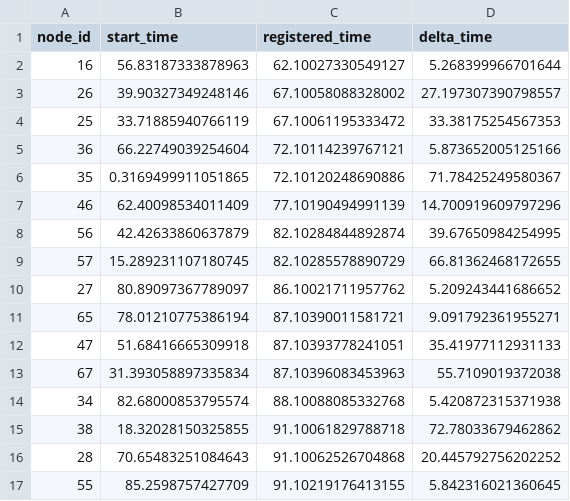
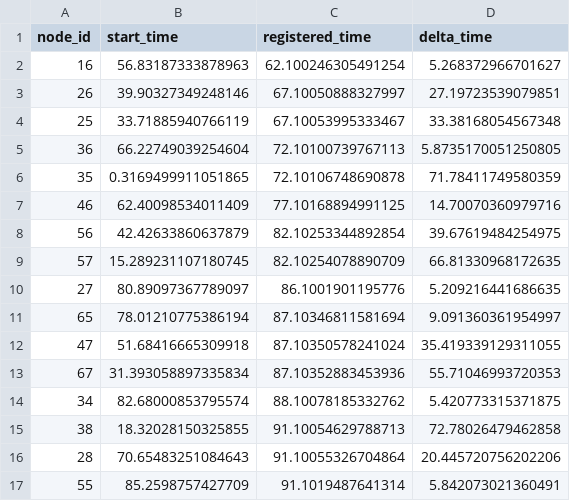
Before and after one commit to ty-runner/WirelessSensorNetworkSim, a CSV file: registration_log.csv, drawn as a sheet; only a part is shown; the diff covers the shown part only.

```diff
--- a/registration_log.csv
+++ b/registration_log.csv
@@ -1,17 +1,17 @@
 node_id,start_time,registered_time,delta_time
-16,56.83187333878963,62.10027330549127,5.268399966701644
-26,39.90327349248146,67.10058088328002,27.197307390798557
-25,33.71885940766119,67.10061195333472,33.38175254567353
-36,66.22749039254604,72.10114239767121,5.873652005125166
-35,0.3169499911051865,72.10120248690886,71.78425249580367
-46,62.40098534011409,77.10190494991139,14.700919609797296
-56,42.42633860637879,82.10284844892874,39.67650984254995
-57,15.289231107180745,82.10285578890729,66.81362468172655
-27,80.89097367789097,86.10021711957762,5.209243441686652
-65,78.01210775386194,87.10390011581721,9.091792361955271
-47,51.68416665309918,87.10393778241051,35.41977112931133
-67,31.393058897335834,87.10396083453963,55.7109019372038
-34,82.68000853795574,88.10088085332768,5.420872315371938
-38,18.32028150325855,91.10061829788718,72.78033679462862
-28,70.65483251084643,91.10062526704868,20.445792756202252
-55,85.2598757427709,91.10219176413155,5.842316021360645
+16,56.83187333878963,62.100246305491254,5.268372966701627
+26,39.90327349248146,67.10050888327997,27.19723539079851
+25,33.71885940766119,67.10053995333467,33.38168054567348
+36,66.22749039254604,72.10100739767113,5.8735170051250805
+35,0.3169499911051865,72.10106748690878,71.78411749580359
+46,62.40098534011409,77.10168894991125,14.70070360979716
+56,42.42633860637879,82.10253344892854,39.67619484254975
+57,15.289231107180745,82.10254078890709,66.81330968172635
+27,80.89097367789097,86.1001901195776,5.209216441686635
+65,78.01210775386194,87.10346811581694,9.091360361954997
+47,51.68416665309918,87.10350578241024,35.419339129311055
+67,31.393058897335834,87.10352883453936,55.71046993720353
+34,82.68000853795574,88.10078185332762,5.420773315371875
+38,18.32028150325855,91.10054629788713,72.78026479462858
+28,70.65483251084643,91.10055326704864,20.445720756202206
+55,85.2598757427709,91.1019487641314,5.842073021360491
```
Also changed, not shown: 166 edited cells elsewhere in this file, neighbor_distances.csv, packet_routes.csv, 4 other files.
